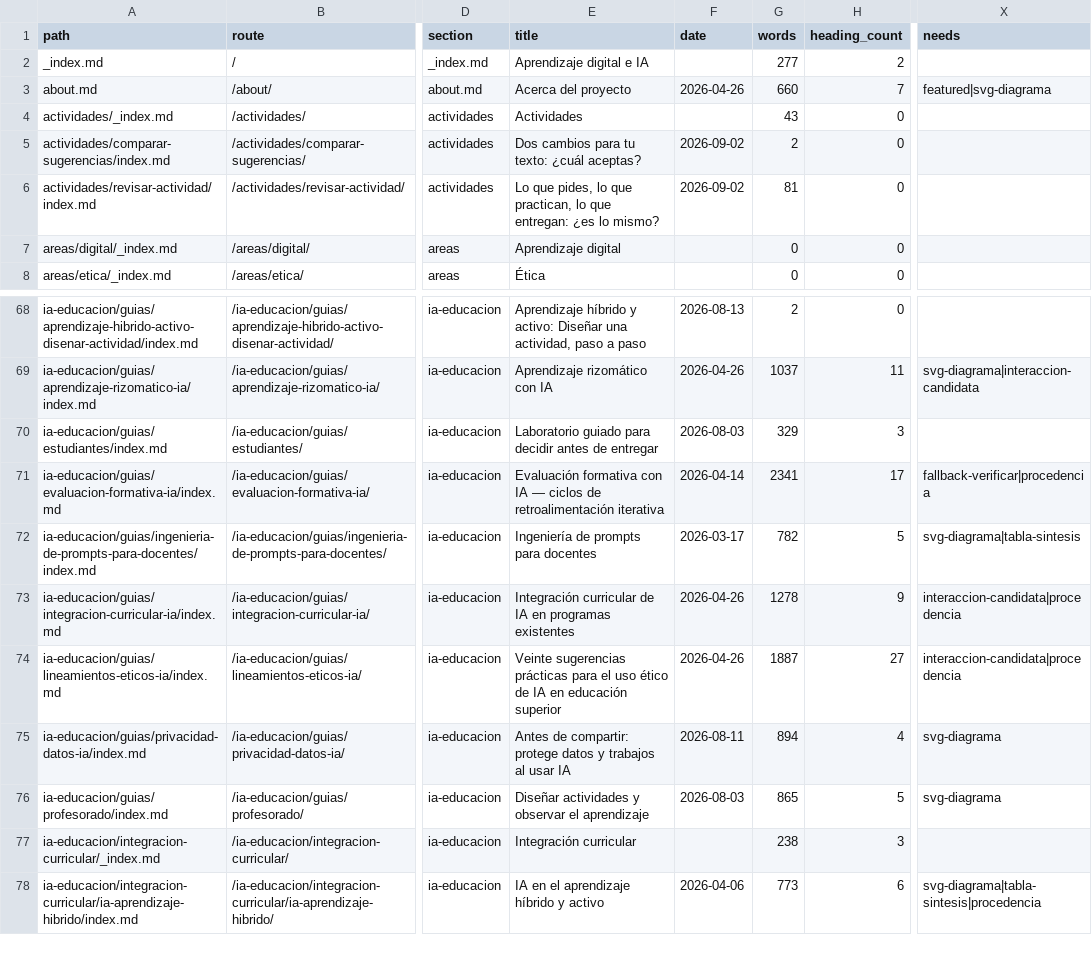
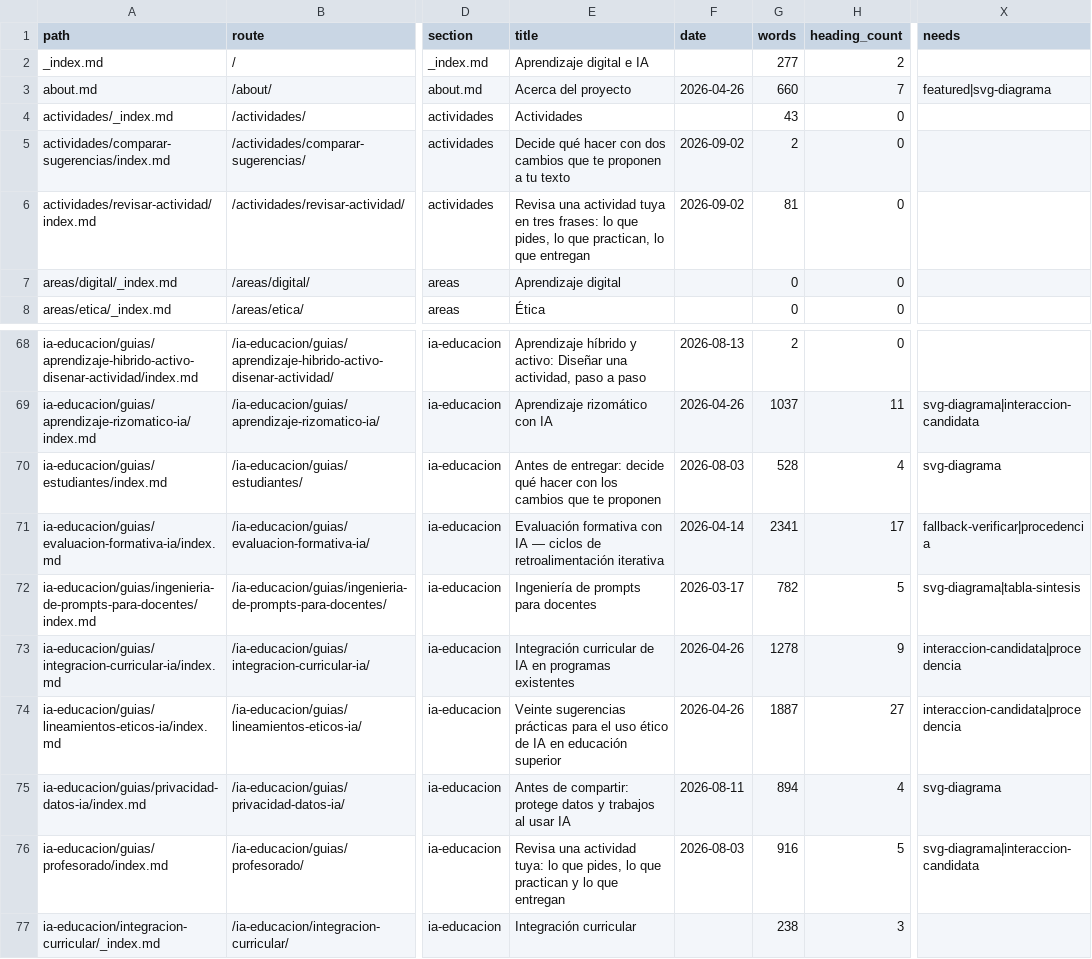
Before and after one commit to arqueon/aprendizaje-ia, a CSV file: docs/editorial/inventarios/2026-08-23-hugo/inventario-paginas.csv, drawn as a sheet; only a part is shown, gaps mark what is left out; the shorter side is filled out with more unchanged rows; the diff names each change by its address in the sheet, - before the commit and + after, or states it on an @@ line.

```diff
--- a/docs/editorial/inventarios/2026-08-23-hugo/inventario-paginas.csv
+++ b/docs/editorial/inventarios/2026-08-23-hugo/inventario-paginas.csv
-E5 (title): Dos cambios para tu texto: ¿cuál aceptas?
+E5 (title): Decide qué hacer con dos cambios que te proponen a tu texto
-E6 (title): Lo que pides, lo que practican, lo que entregan: ¿es lo mismo?
+E6 (title): Revisa una actividad tuya en tres frases: lo que pides, lo que practican, lo que entregan
-E70 (title): Laboratorio guiado para decidir antes de entregar
+E70 (title): Antes de entregar: decide qué hacer con los cambios que te proponen
-G70 (words): 329
+G70 (words): 528
-H70 (heading_count): 3
+H70 (heading_count): 4
-X70 (needs): (empty)
+X70 (needs): svg-diagrama
-E76 (title): Diseñar actividades y observar el aprendizaje
+E76 (title): Revisa una actividad tuya: lo que pides, lo que practican y lo que entregan
-G76 (words): 865
+G76 (words): 916
-X76 (needs): svg-diagrama
+X76 (needs): svg-diagrama|interaccion-candidata
```
Also changed, not shown: docs/editorial/inventarios/2026-08-23-contexto/cola-contexto.csv, docs/editorial/inventarios/2026-08-23-udgia-021/inventario-materiales.csv, 18 other files.
